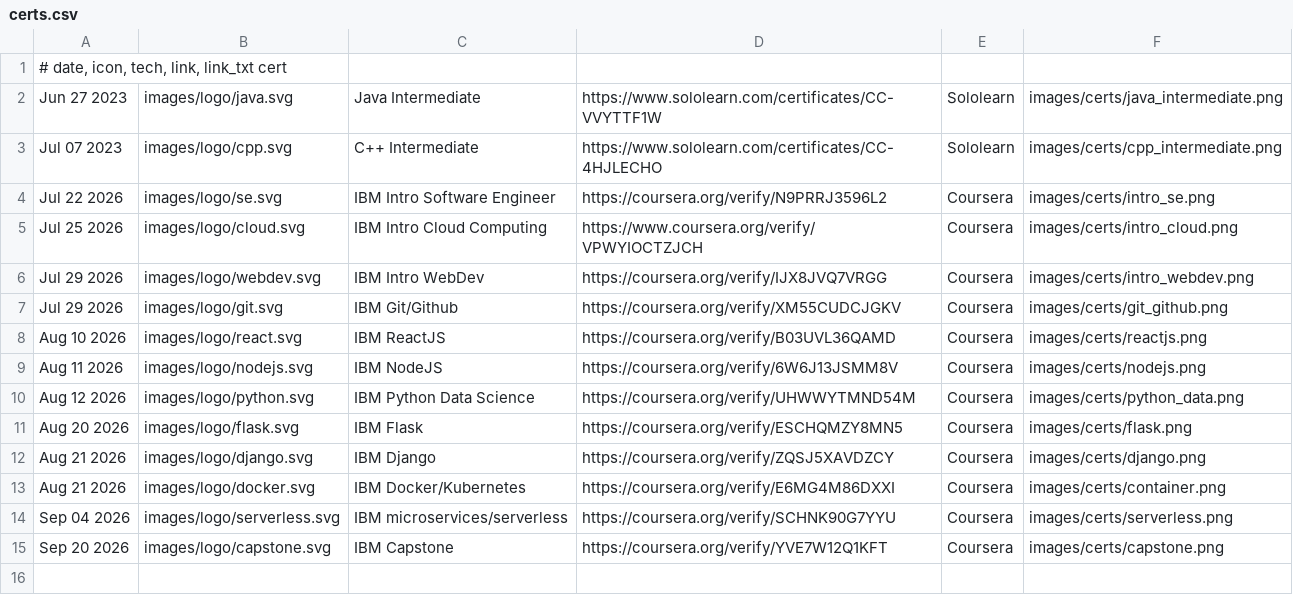
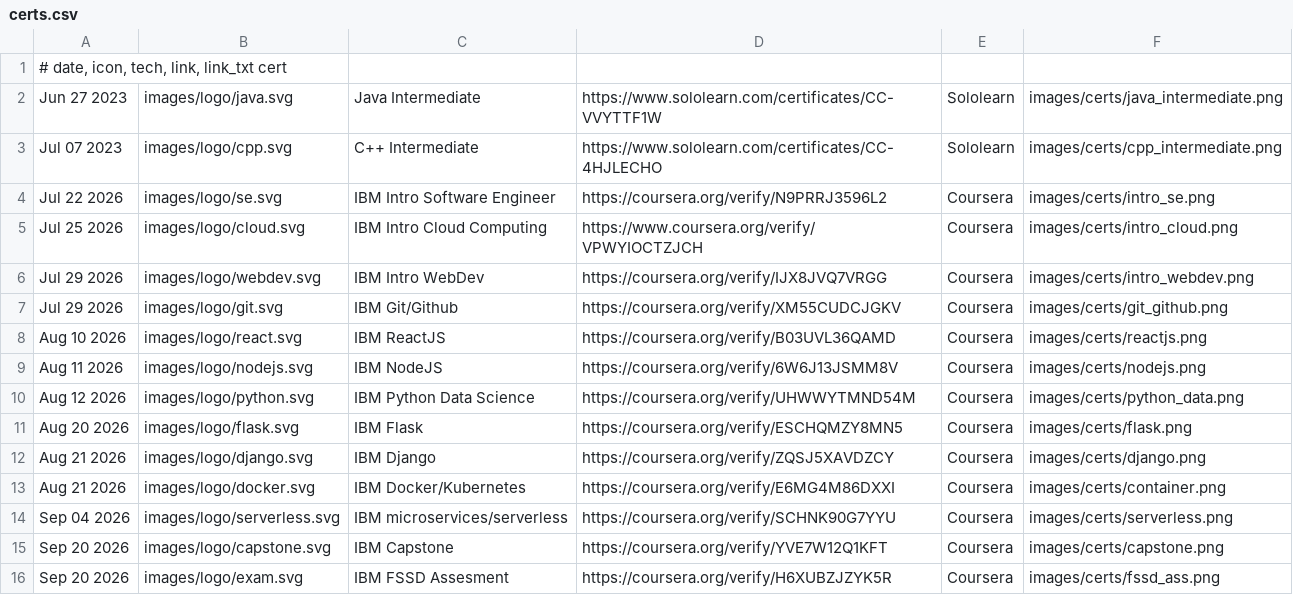
Before and after one commit to mevpd/mevpd, a CSV file: files/certs.csv, drawn as a sheet.

Commit message:
add IBM fullstack software dev assesment cert

```diff
--- a/files/certs.csv
+++ b/files/certs.csv
@@ -15 +15,2 @@ Sep 04 2026|images/logo/serverless.svg|IBM microservices/serverless|https://cour
 Sep 20 2026|images/logo/capstone.svg|IBM Capstone|https://coursera.org/verify/YVE7W12Q1KFT|Coursera|images/certs/capstone.png
+Sep 20 2026|images/logo/exam.svg|IBM FSSD Assesment|https://coursera.org/verify/H6XUBZJZYK5R|Coursera|images/certs/fssd_ass.png
```
Also changed, not shown: 4 other files.
